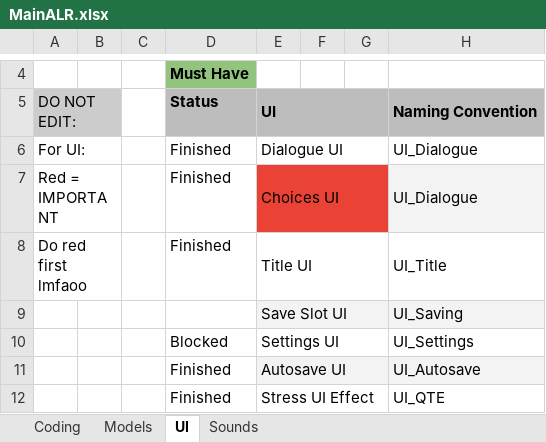
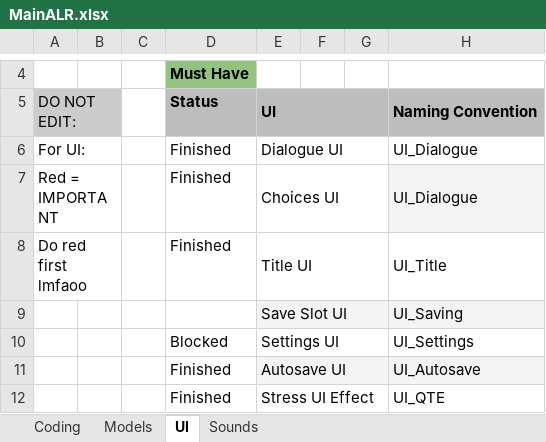
Before and after one commit to caitheai/Cost-of-Betrayal, an Excel workbook: To-Do/MainALR.xlsx, sheet UI, drawn as a sheet; only a part is shown, gaps mark what is left out; values as stored, in another font and other column widths than the file's, no borders; table styles not drawn; the diff covers the shown part only; the diff names each change by its address in the sheet, - before the commit and + after, or states it on an @@ line.

```diff
--- a/To-Do/MainALR.xlsx (sheet UI)
+++ b/To-Do/MainALR.xlsx (sheet UI)
-E7 fill: #EA4335
+E7 fill: none
```
Also changed, not shown: 1 added row elsewhere in this sheet, 1 other file.
